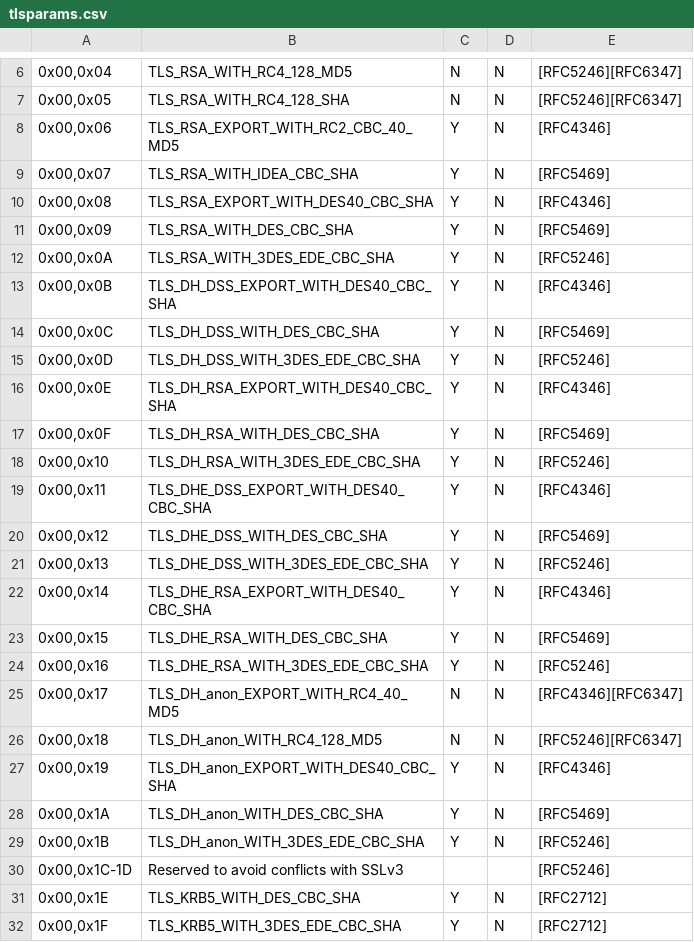
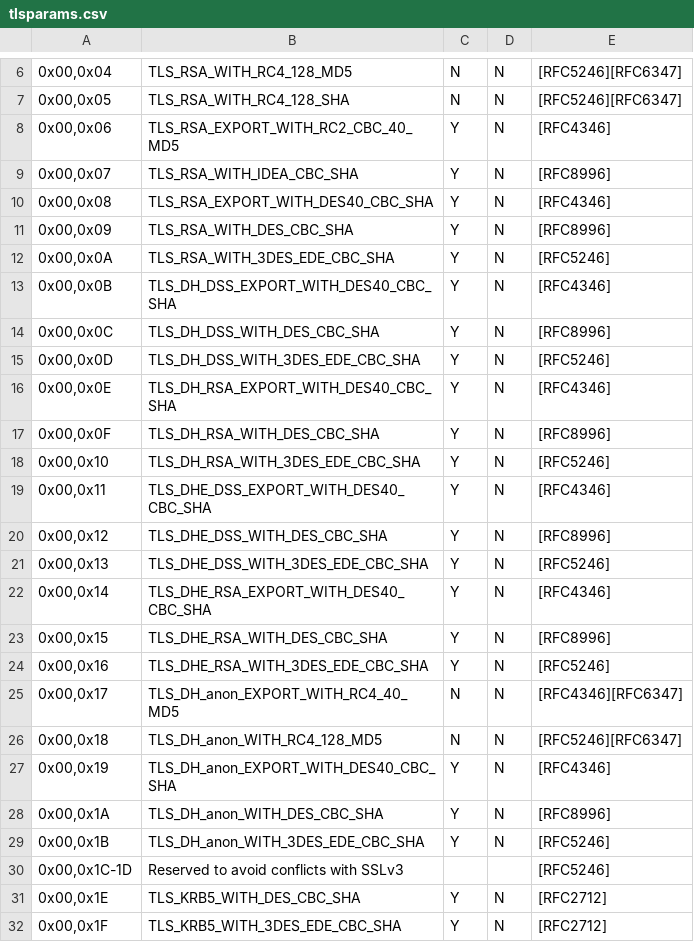
Before and after one commit to twsnmp/twsnmpfc, a CSV file: conf/tlsparams.csv, drawn as a sheet; only a part is shown, gaps mark what is left out; the diff covers the shown part only; the diff names each change by its address in the sheet, - before the commit and + after, or states it on an @@ line.

```diff
--- a/conf/tlsparams.csv
+++ b/conf/tlsparams.csv
-E9: [RFC5469]
+E9: [RFC8996]
-E11: [RFC5469]
+E11: [RFC8996]
-E14: [RFC5469]
+E14: [RFC8996]
-E17: [RFC5469]
+E17: [RFC8996]
-E20: [RFC5469]
+E20: [RFC8996]
-E23: [RFC5469]
+E23: [RFC8996]
-E28: [RFC5469]
+E28: [RFC8996]
```
Also changed, not shown: 6 added rows and 25 edited cells elsewhere in this file, 1 other file.
